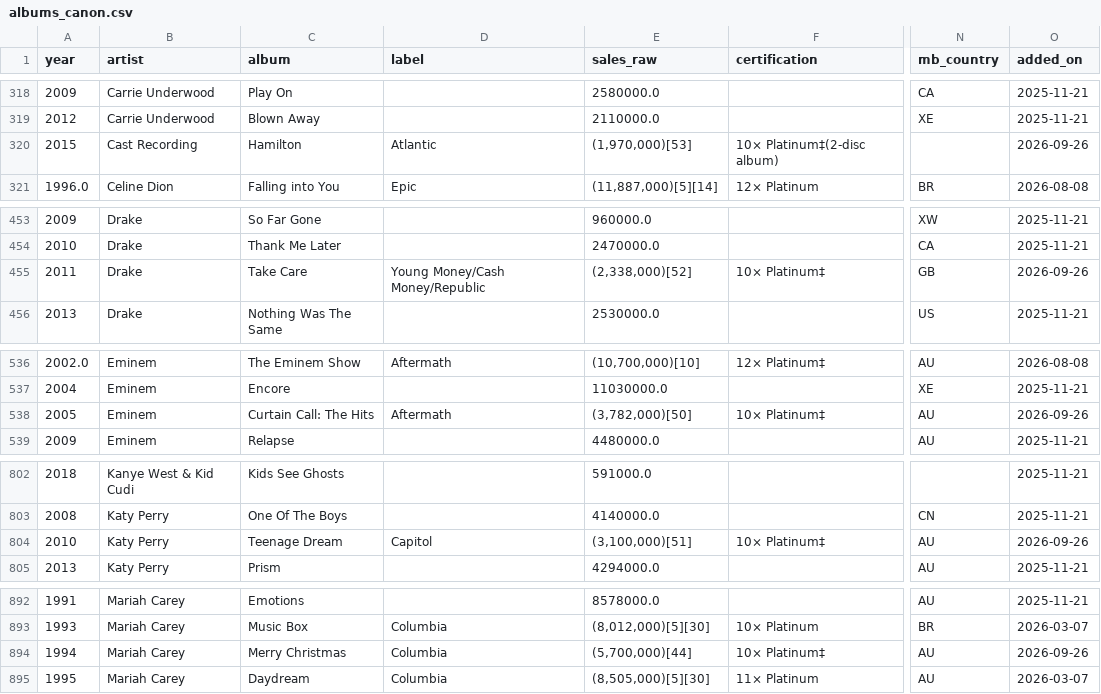
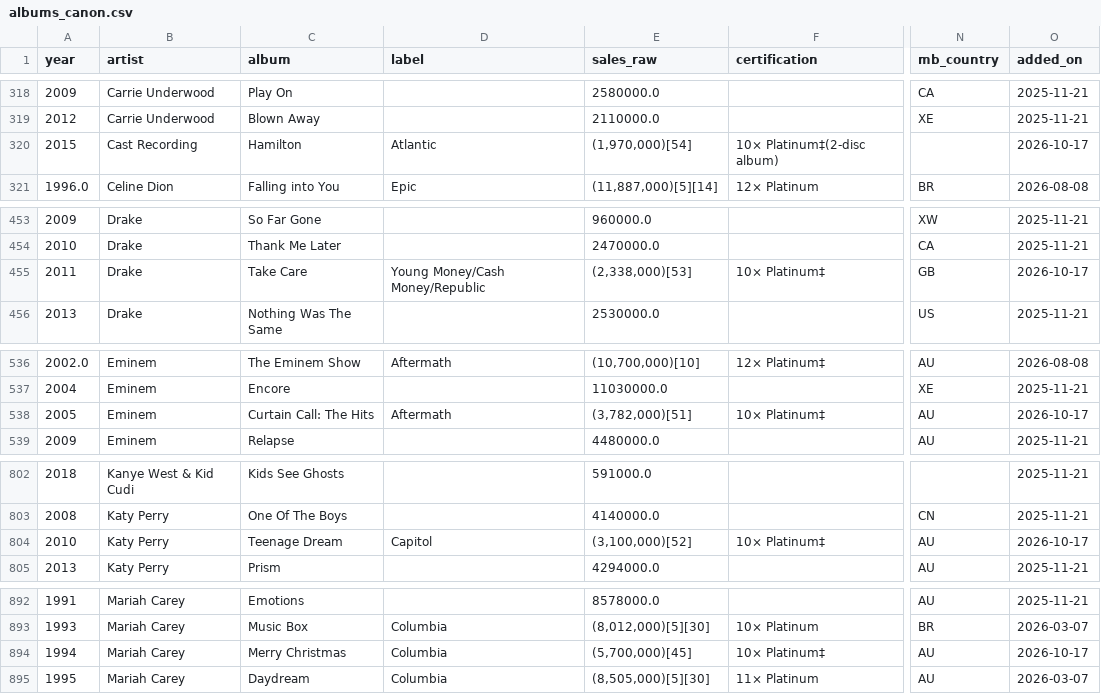
Before and after one commit to 66fishmarket-droid/STRUMOTDSeedGen, a CSV file: data/albums_canon.csv, drawn as a sheet; only a part is shown, gaps mark what is left out; the diff covers the shown part only; the diff names each change by its address in the sheet, - before the commit and + after, or states it on an @@ line.

```diff
--- a/data/albums_canon.csv
+++ b/data/albums_canon.csv
-E320 (sales_raw): (1,970,000)[53]
+E320 (sales_raw): (1,970,000)[54]
-O320 (added_on): 2026-09-26
+O320 (added_on): 2026-10-17
-E455 (sales_raw): (2,338,000)[52]
+E455 (sales_raw): (2,338,000)[53]
-O455 (added_on): 2026-09-26
+O455 (added_on): 2026-10-17
-E538 (sales_raw): (3,782,000)[50]
+E538 (sales_raw): (3,782,000)[51]
-O538 (added_on): 2026-09-26
+O538 (added_on): 2026-10-17
-E804 (sales_raw): (3,100,000)[51]
+E804 (sales_raw): (3,100,000)[52]
-O804 (added_on): 2026-09-26
+O804 (added_on): 2026-10-17
-E894 (sales_raw): (5,700,000)[44]
+E894 (sales_raw): (5,700,000)[45]
-O894 (added_on): 2026-09-26
+O894 (added_on): 2026-10-17
```
Also changed, not shown: 22 edited cells elsewhere in this file.
